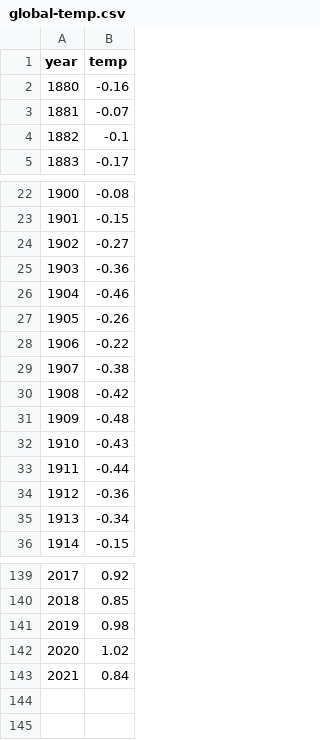
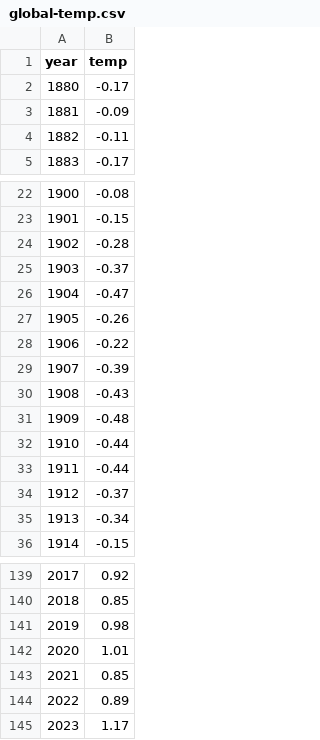
Before and after one commit to avatorl/DataViz-Vega, a CSV file: warming-stripe/global-temp.csv, drawn as a sheet; only a part is shown, gaps mark what is left out; removed rows and columns are numbered as before the commit, all else as after; the diff covers the shown part only; the diff names each change by its address in the sheet, - before the commit and + after, or states it on an @@ line.

Commit message:
Update global-temp.csv

```diff
--- a/warming-stripe/global-temp.csv
+++ b/warming-stripe/global-temp.csv
-row 2: 1880 | -0.16
-row 3: 1881 | -0.07
-row 4: 1882 | -0.1
+row 2: 1880 | -0.17
+row 3: 1881 | -0.09
+row 4: 1882 | -0.11
@@ row 24 moved to row 41: 1919 @@
@@ row 41 moved to row 24: 1902 @@
-B25 (temp): -0.36
+B25 (temp): -0.37
-B26 (temp): -0.46
+B26 (temp): -0.47
-B29 (temp): -0.38
+B29 (temp): -0.39
-B30 (temp): -0.42
+B30 (temp): -0.43
-row 32: 1910 | -0.43
@@ column A (year) renumbered in row 32 @@
+row 33: 1911 | -0.44
-B34 (temp): -0.36
+B34 (temp): -0.37
-B142 (temp): 1.02
+B142 (temp): 1.01
-B143 (temp): 0.84
+B143 (temp): 0.85
+row 144: 2022 | 0.89
+row 145: 2023 | 1.17
```
Also changed, not shown: 6 added rows, 6 removed rows and 9 edited cells elsewhere in this file.
